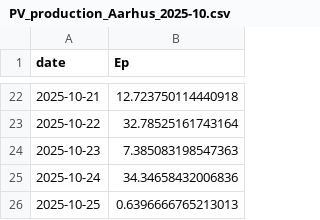
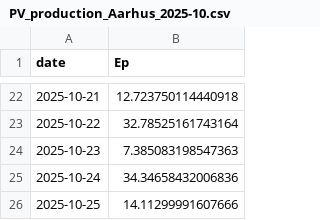
Before and after one commit to ebbekyhl/UEF-PV-Production, a CSV file: data/PV_production_Aarhus_2025-10.csv, drawn as a sheet; only a part is shown, gaps mark what is left out.

```diff
--- a/data/PV_production_Aarhus_2025-10.csv
+++ b/data/PV_production_Aarhus_2025-10.csv
@@ -25,2 +25,2 @@ date;Ep
 2025-10-24;34.34658432006836
-2025-10-25;0.6396666765213013
+2025-10-25;14.11299991607666
```
Also changed, not shown: 4 other files.
